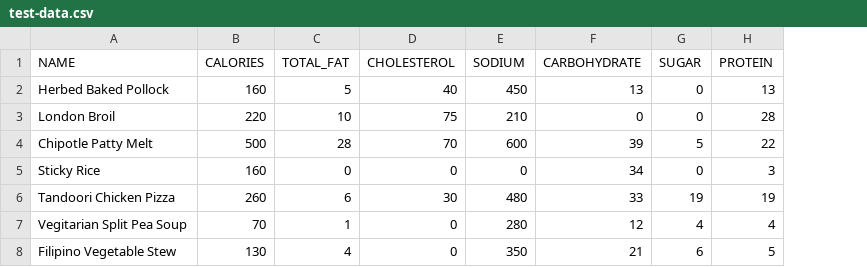
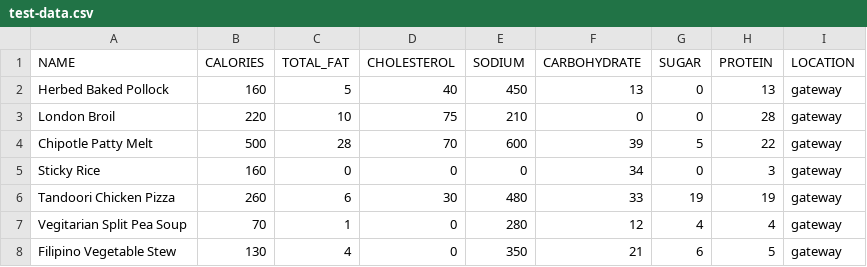
Before and after one commit to solliegarcia/Manoa-Meals, a CSV file: lib/seeds/test-data.csv, drawn as a sheet; the diff names each change by its address in the sheet, - before the commit and + after, or states it on an @@ line.

Commit message:
Update available dish list when changing location to only include the dishes from chosen location

```diff
--- a/lib/seeds/test-data.csv
+++ b/lib/seeds/test-data.csv
+column I (LOCATION), rows 2-8: all gateway
```
Also changed, not shown: 7 other files.
